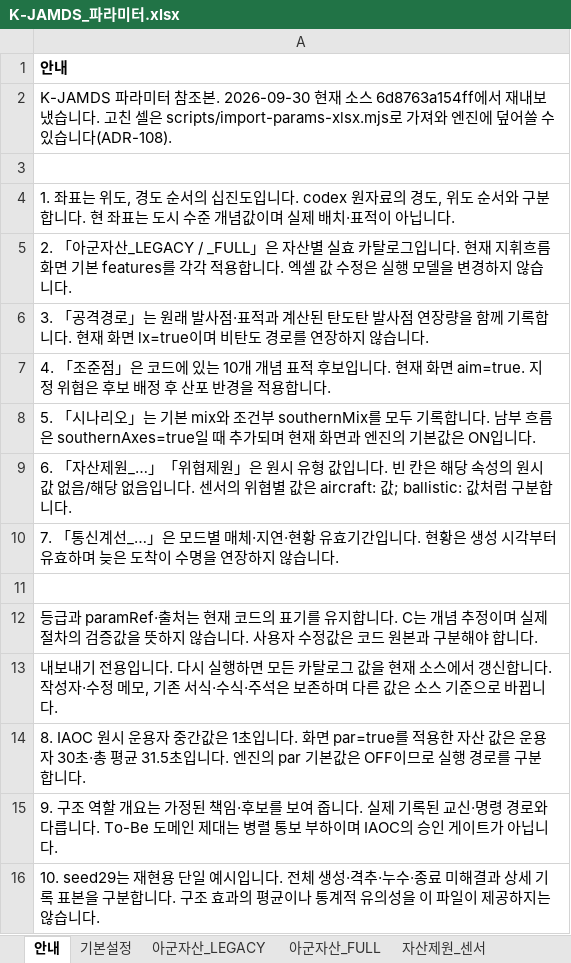
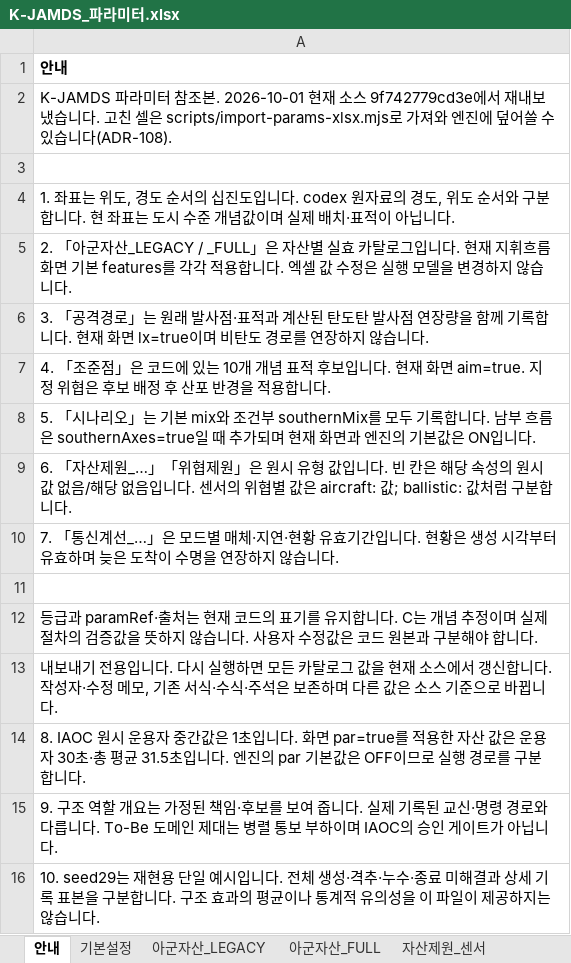
Before and after one commit to DaehyunY00/Air_Defense, an Excel workbook: K-JAMDS_파라미터.xlsx, sheet 안내, drawn as a sheet; values as stored, in another font and other column widths than the file's, no borders; the diff names each change by its address in the sheet, - before the commit and + after, or states it on an @@ line.

```diff
--- a/K-JAMDS_파라미터.xlsx (sheet 안내)
+++ b/K-JAMDS_파라미터.xlsx (sheet 안내)
-A2: …참조본. 2026-09-30 현재 소스 6d8763a154ff에서 재…
+A2: …참조본. 2026-10-01 현재 소스 9f742779cd3e에서 재…
```
Also changed, not shown: sheet 기본설정, 6 other files.
